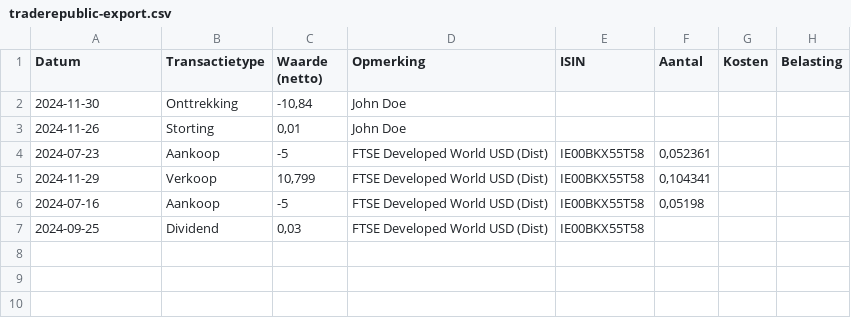
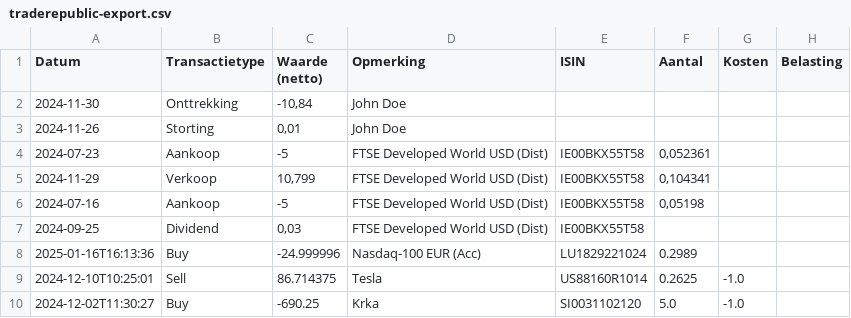
Before and after one commit to cocodmdr/Export-To-Ghostfolio, a CSV file: samples/traderepublic-export.csv, drawn as a sheet.

Commit message:
Improved traderepublic converter, to read fees, skips non stocks related info and added support for usage of english in csv records.

```diff
--- a/samples/traderepublic-export.csv
+++ b/samples/traderepublic-export.csv
@@ -7 +7,4 @@ Datum;Transactietype;Waarde (netto);Opmerking;ISIN;Aantal;Kosten;Belasting
 2024-09-25;Dividend;0,03;FTSE Developed World USD (Dist);IE00BKX55T58;;;
+2025-01-16T16:13:36;Buy;-24.999996;Nasdaq-100 EUR (Acc);LU1829221024;0.2989;;
+2024-12-10T10:25:01;Sell;86.714375;Tesla;US88160R1014;0.2625;-1.0;
+2024-12-02T11:30:27;Buy;-690.25;Krka;SI0031102120;5.0;-1.0;
```
Also changed, not shown: 1 other file.
